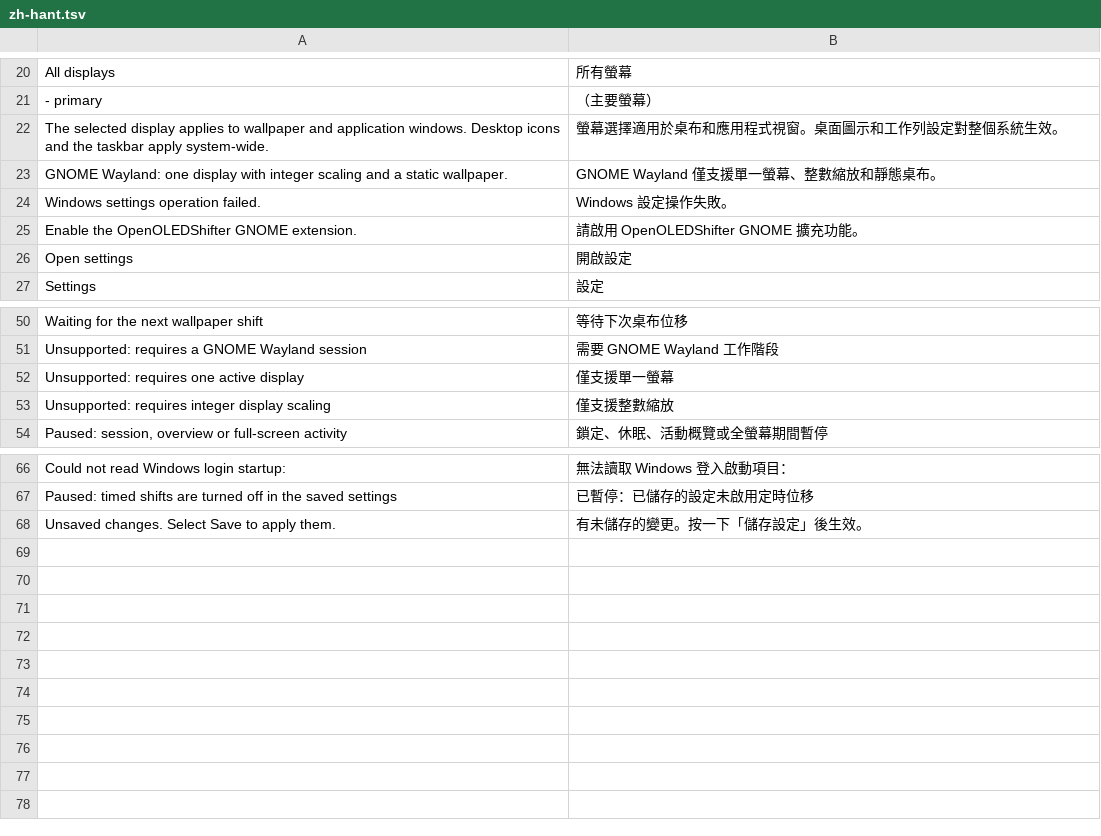
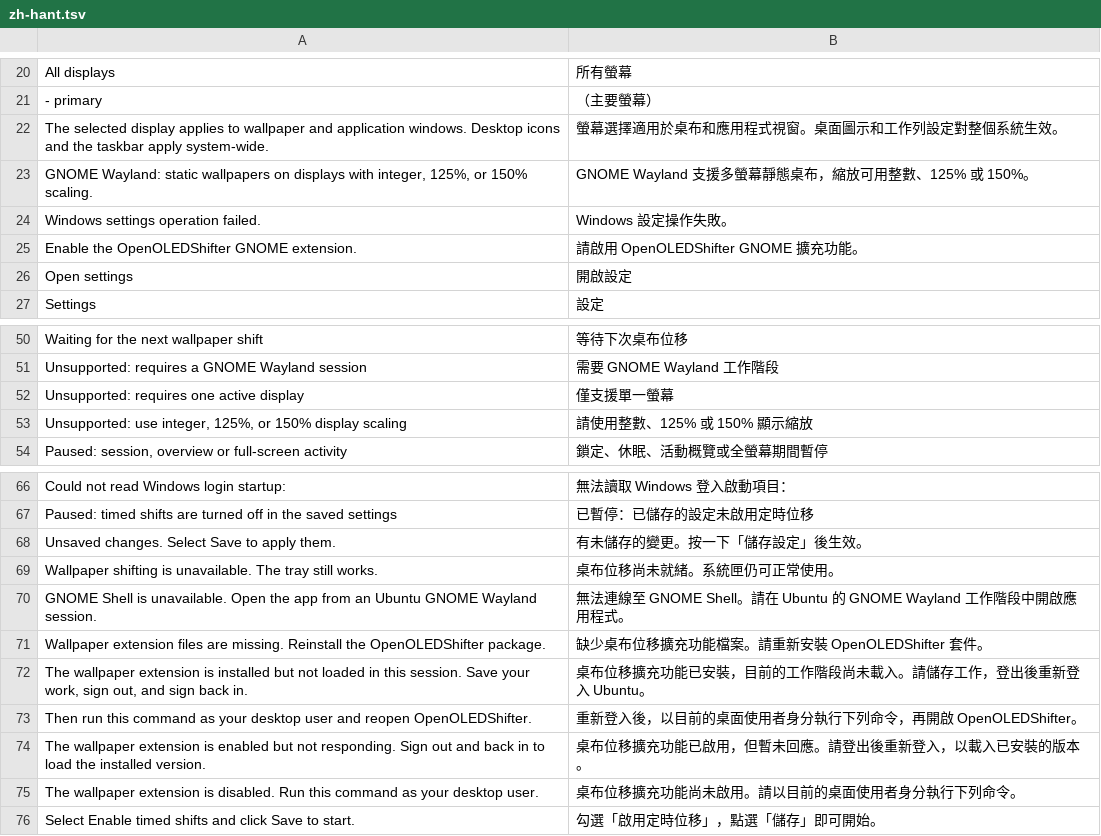
Before and after one commit to Wenbo-Zhong/openOLEDShifter, a TSV file: translations/zh-hant.tsv, drawn as a sheet; only a part is shown, gaps mark what is left out; removed rows and columns are numbered as before the commit, all else as after; the diff names each change by its address in the sheet, - before the commit and + after, or states it on an @@ line.

Commit message:
Improve Ubuntu setup, tray, and multi-display wallpaper shifting

```diff
--- a/translations/zh-hant.tsv
+++ b/translations/zh-hant.tsv
-row 23: GNOME Wayland: one display with integer scaling and a static wallpaper. | GNOME Wayland 僅支援單一螢幕、整數縮放和靜態桌布。
+row 23: GNOME Wayland: static wallpapers on displays with integer, 125%, or 150% scaling. | GNOME Wayland 支援多螢幕靜態桌布，縮放可用整數、125% 或 150%。
-row 53: Unsupported: requires integer display scaling | 僅支援整數縮放
+row 53: Unsupported: use integer, 125%, or 150% display scaling | 請使用整數、125% 或 150% 顯示縮放
+row 69: Wallpaper shifting is unavailable. The tray still works. | 桌布位移尚未就緒。系統匣仍可正常使用。
+row 70: GNOME Shell is unavailable. Open the app from an Ubuntu GNOME Wayland session. | 無法連線至 GNOME Shell。請在 Ubuntu 的 GNOME Wayland 工作階段中開啟應用程式。
+row 71: Wallpaper extension files are missing. Reinstall the OpenOLEDShifter package. | 缺少桌布位移擴充功能檔案。請重新安裝 OpenOLEDShifter 套件。
+row 72: The wallpaper extension is installed but not loaded in this session. Save your work, sign out, and sign back in. | 桌布位移擴充功能已安裝，目前的工作階段尚未載入。請儲存工作，登出後重新登入 Ubuntu。
+row 73: Then run this command as your desktop user and reopen OpenOLEDShifter. | 重新登入後，以目前的桌面使用者身分執行下列命令，再開啟 OpenOLEDShifter。
+row 74: The wallpaper extension is enabled but not responding. Sign out and back in to load the installed version. | 桌布位移擴充功能已啟用，但暫未回應。請登出後重新登入，以載入已安裝的版本。
+row 75: The wallpaper extension is disabled. Run this command as your desktop user. | 桌布位移擴充功能尚未啟用。請以目前的桌面使用者身分執行下列命令。
+row 76: Select Enable timed shifts and click Save to start. | 勾選「啟用定時位移」，點選「儲存」即可開始。
```
Also changed, not shown: translations/en.tsv, translations/zh-hans.tsv, 16 other files.
